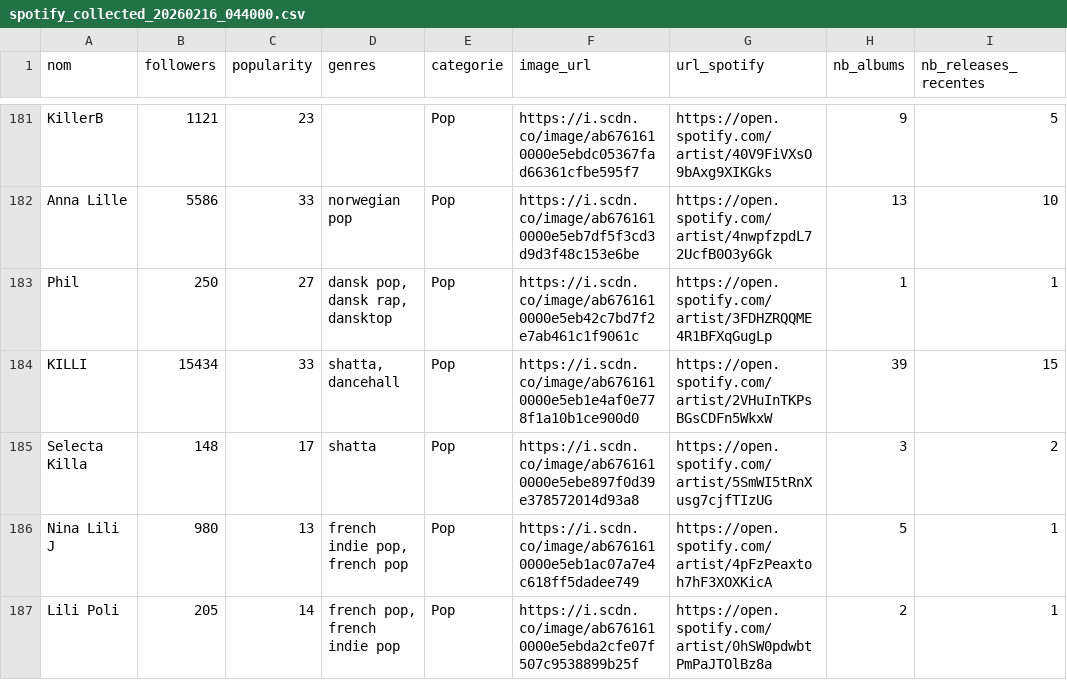
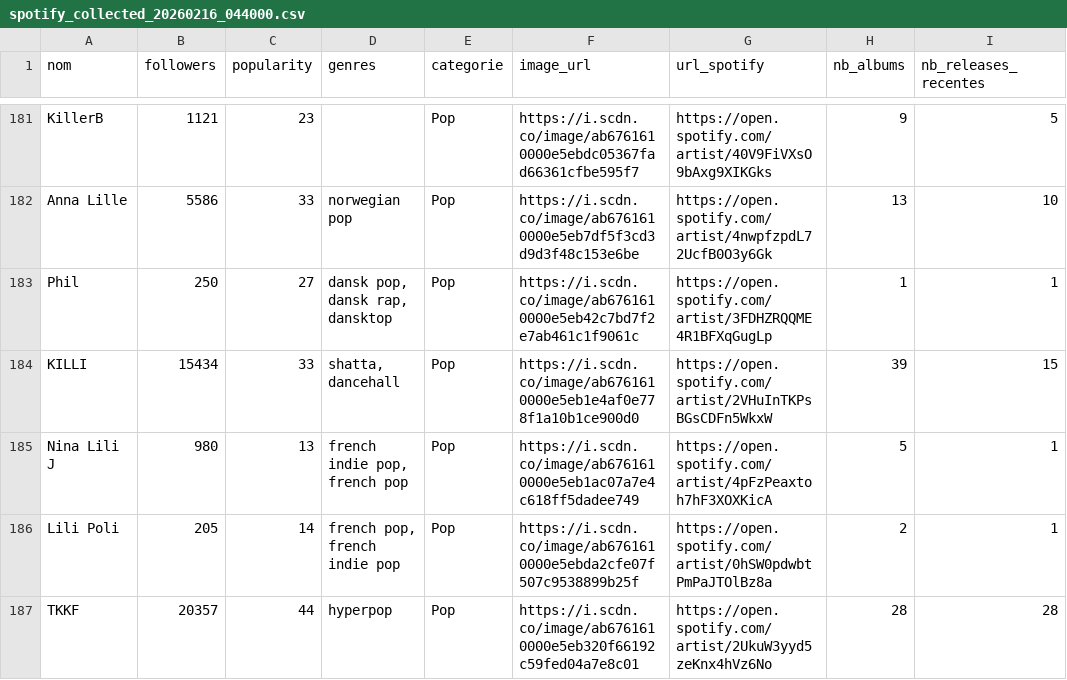
Before and after one commit to jennykarim45-ai/Music_Talent_Radar, a CSV file: data/spotify_collected_20260216_044000.csv, drawn as a sheet; only a part is shown, gaps mark what is left out; the shorter side is filled out with more unchanged rows; the diff names each change by its address in the sheet, - before the commit and + after, or states it on an @@ line.

```diff
--- a/data/spotify_collected_20260216_044000.csv
+++ b/data/spotify_collected_20260216_044000.csv
-row 185: Selecta Killa | 148 | 17 | shatta | Pop | https://i.scdn.co/image/ab6761610000e5ebe897f0d39e378572014d93a8 | https://open.spotify.com/artist/5SmWI5tRnXusg7cjfTIzUG | 3 | 2
```
Also changed, not shown: data/spotify_collected_20260215_043911.csv, data/spotify_collected_20260217_100014.csv, 9 other files.
